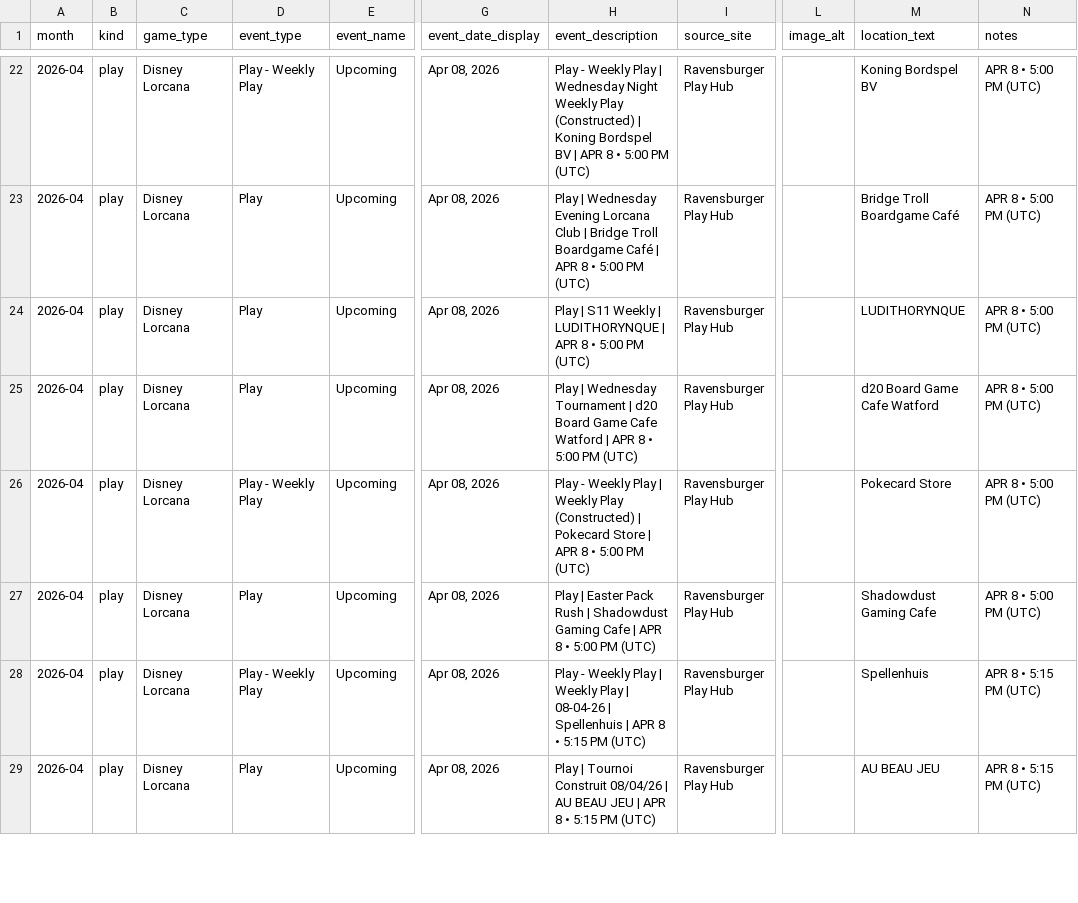
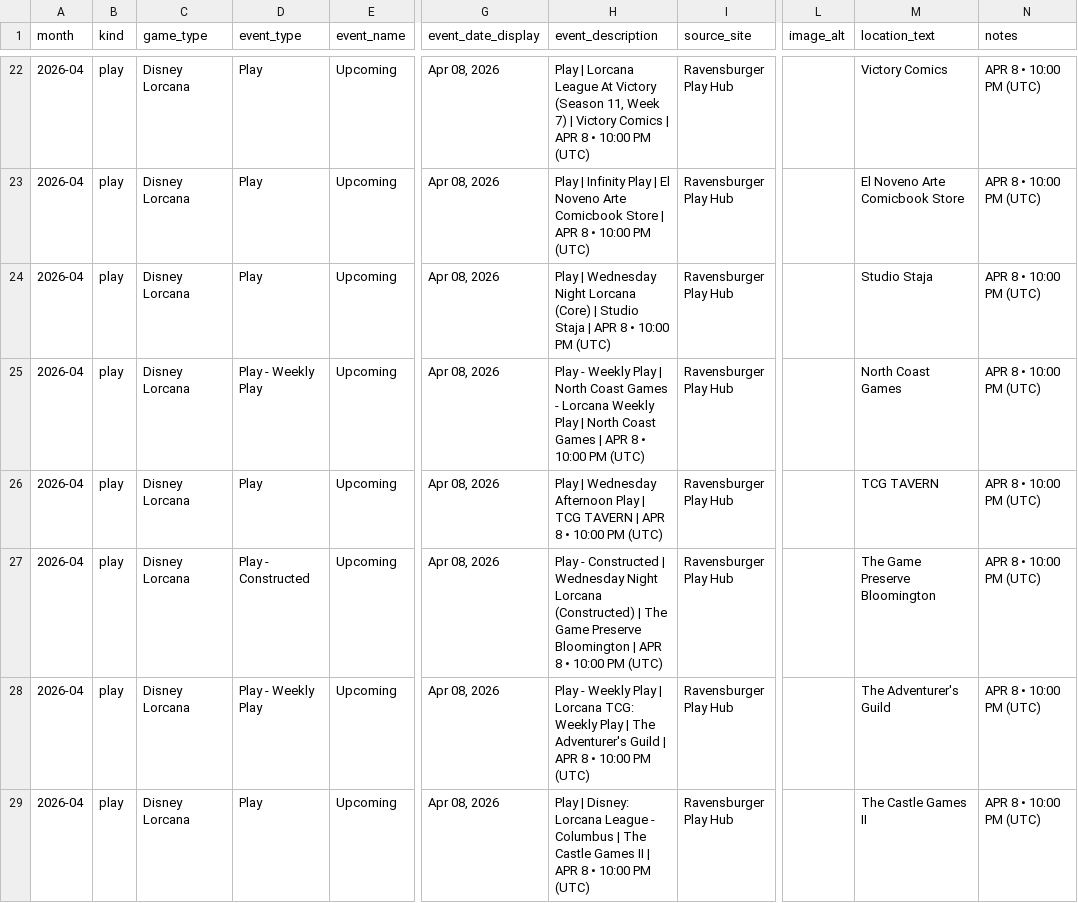
Before and after one commit to nach-dev/tcg-event-scraper, a CSV file: site/data/events-verification.csv, drawn as a sheet; only a part is shown, gaps mark what is left out; the diff covers the shown part only; the diff names each change by its address in the sheet, - before the commit and + after, or states it on an @@ line.

```diff
--- a/site/data/events-verification.csv
+++ b/site/data/events-verification.csv
-D22 (event_type): Play - Weekly Play
+D22 (event_type): Play
-H22 (event_description): Play - Weekly Play | Wednesday Night Weekly Play (Constructed) | Koning Bordspel BV | APR 8 • 5:00 PM (UTC)
+H22 (event_description): Play | Lorcana League At Victory (Season 11, Week 7) | Victory Comics | APR 8 • 10:00 PM (UTC)
-M22 (location_text): Koning Bordspel BV
+M22 (location_text): Victory Comics
-N22:N27 (notes): APR 8 • 5:00 PM (UTC)
+N22:N27 (notes): APR 8 • 10:00 PM (UTC)
-H23 (event_description): Play | Wednesday Evening Lorcana Club | Bridge Troll Boardgame Café | APR 8 • 5:00 PM (UTC)
+H23 (event_description): Play | Infinity Play | El Noveno Arte Comicbook Store | APR 8 • 10:00 PM (UTC)
-M23 (location_text): Bridge Troll Boardgame Café
+M23 (location_text): El Noveno Arte Comicbook Store
-H24 (event_description): Play | S11 Weekly | LUDITHORYNQUE | APR 8 • 5:00 PM (UTC)
+H24 (event_description): Play | Wednesday Night Lorcana (Core) | Studio Staja | APR 8 • 10:00 PM (UTC)
-M24 (location_text): LUDITHORYNQUE
+M24 (location_text): Studio Staja
-D25 (event_type): Play
+D25 (event_type): Play - Weekly Play
-H25 (event_description): Play | Wednesday Tournament | d20 Board Game Cafe Watford | APR 8 • 5:00 PM (UTC)
+H25 (event_description): Play - Weekly Play | North Coast Games - Lorcana Weekly Play | North Coast Games | APR 8 • 10:00 PM (UTC)
-M25 (location_text): d20 Board Game Cafe Watford
+M25 (location_text): North Coast Games
-D26 (event_type): Play - Weekly Play
+D26 (event_type): Play
-H26 (event_description): Play - Weekly Play | Weekly Play (Constructed) | Pokecard Store | APR 8 • 5:00 PM (UTC)
+H26 (event_description): Play | Wednesday Afternoon Play | TCG TAVERN | APR 8 • 10:00 PM (UTC)
-M26 (location_text): Pokecard Store
+M26 (location_text): TCG TAVERN
-D27 (event_type): Play
+D27 (event_type): Play - Constructed
-H27 (event_description): Play | Easter Pack Rush | Shadowdust Gaming Cafe | APR 8 • 5:00 PM (UTC)
+H27 (event_description): Play - Constructed | Wednesday Night Lorcana (Constructed) | The Game Preserve Bloomington | APR 8 • 10:00 PM (UTC)
-M27 (location_text): Shadowdust Gaming Cafe
+M27 (location_text): The Game Preserve Bloomington
-H28 (event_description): …Play | Weekly Play | 08-04-26 | Spellenhuis | APR 8 • 5:15 PM (UTC)
+H28 (event_description): …Play | Lorcana TCG: Weekly Play | The Adventurer's Guild | APR 8 • 10:00 PM (UTC)
-M28 (location_text): Spellenhuis
+M28 (location_text): The Adventurer's Guild
-N28:N29 (notes): APR 8 • 5:15 PM (UTC)
+N28:N29 (notes): APR 8 • 10:00 PM (UTC)
-H29 (event_description): Play | Tournoi Construit 08/04/26 | AU BEAU JEU | APR 8 • 5:15 PM (UTC)
+H29 (event_description): Play | Disney: Lorcana League - Columbus | The Castle Games II | APR 8 • 10:00 PM (UTC)
-M29 (location_text): AU BEAU JEU
+M29 (location_text): The Castle Games II
```
Also changed, not shown: 1 added row and 114 edited cells elsewhere in this file, 1 other file.
